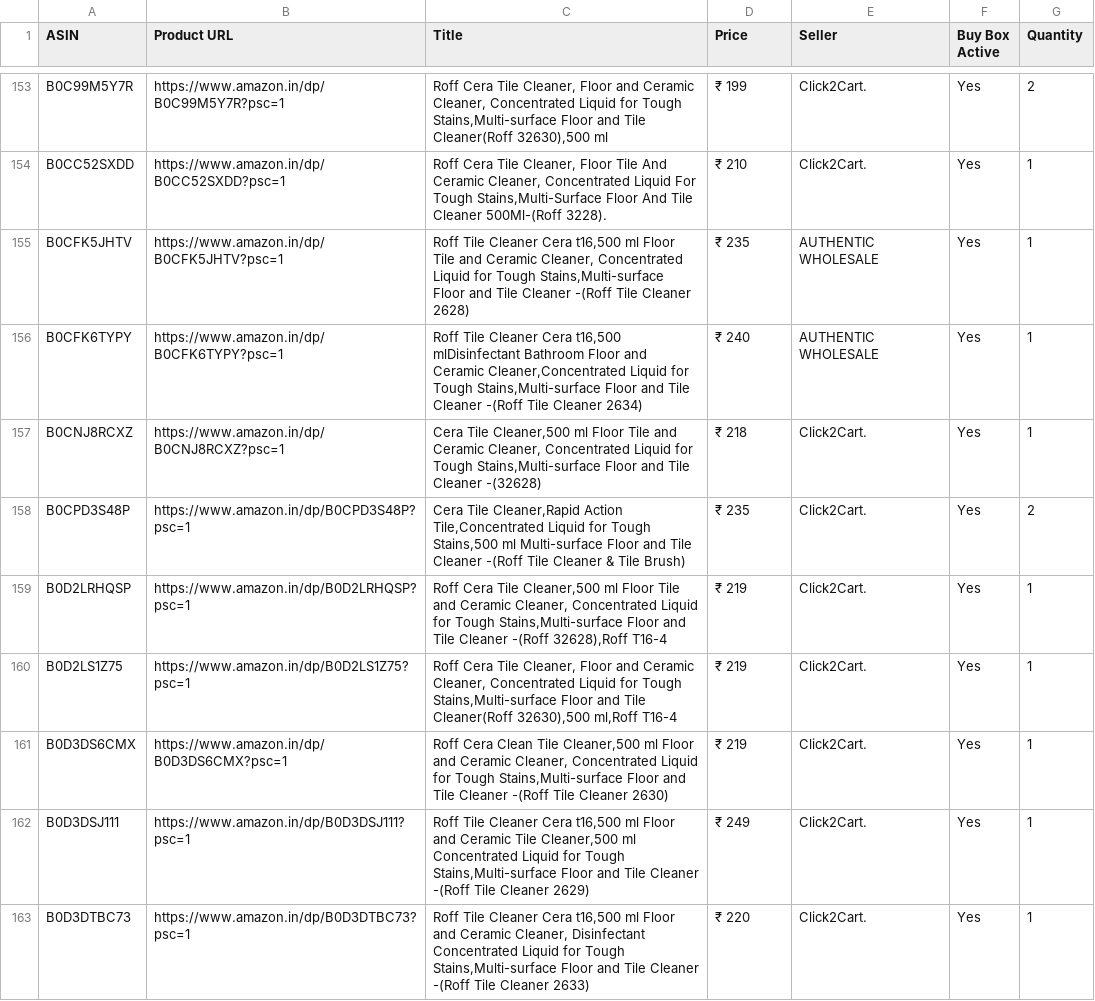
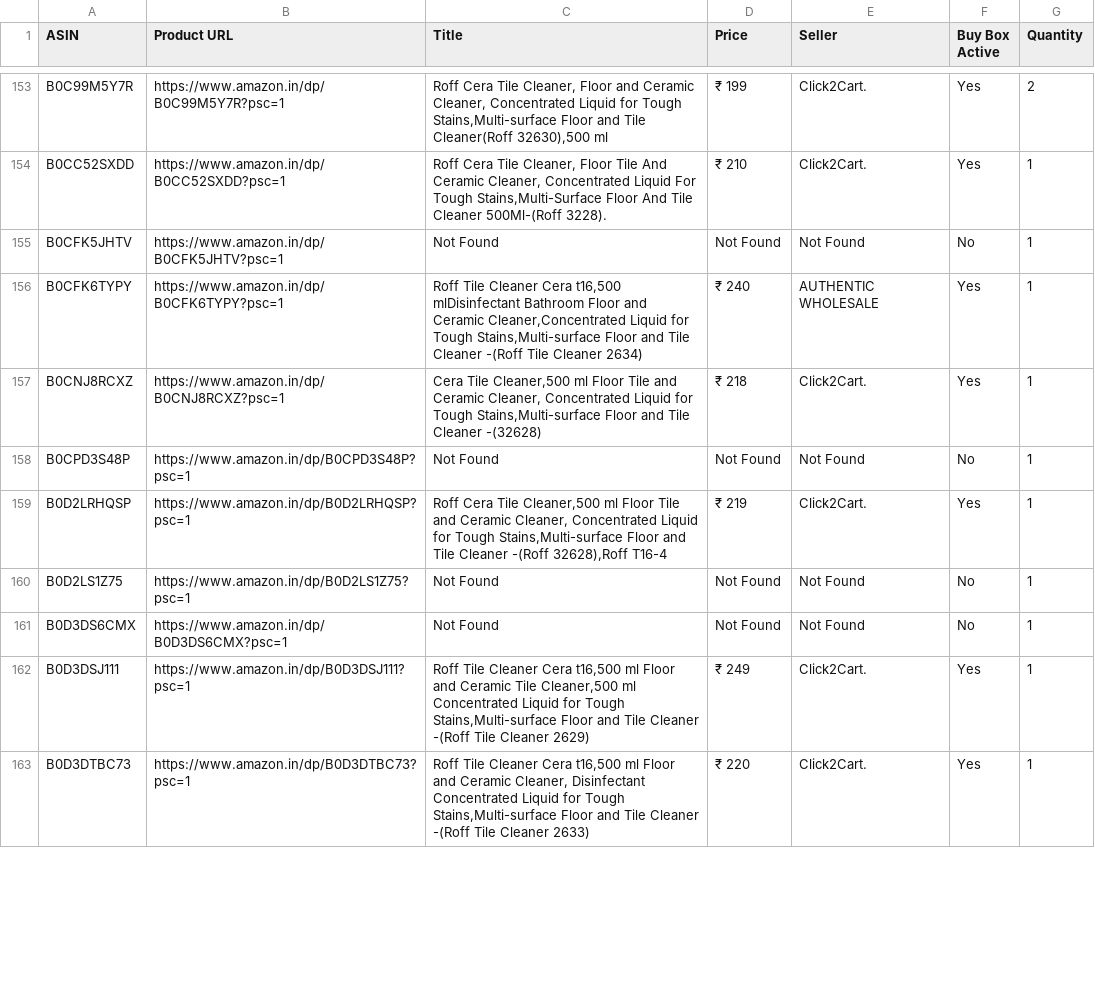
Before and after one commit to egaurav006/amazon-scraper, a CSV file: amazon_data.csv, drawn as a sheet; only a part is shown, gaps mark what is left out; the diff covers the shown part only.

```diff
--- a/amazon_data.csv
+++ b/amazon_data.csv
@@ -154,9 +154,9 @@ B0C99M5Y7R,https://www.amazon.in/dp/B0C99M5Y7R?psc=1,"Roff Cera Tile Cleaner, Fl
 B0CC52SXDD,https://www.amazon.in/dp/B0CC52SXDD?psc=1,"Roff Cera Tile Cleaner, Floor Tile And Ceramic Cleaner, Concentrated Liquid For Tough Stains,Multi-Surface Floor And Tile Cleaner 500Ml-(Roff 3228).",₹ 210,Click2Cart.,Yes,1
-B0CFK5JHTV,https://www.amazon.in/dp/B0CFK5JHTV?psc=1,"Roff Tile Cleaner Cera t16,500 ml Floor Tile and Ceramic Cleaner, Concentrated Liquid for Tough Stains,Multi-surface Floor and Tile Cleaner -(Roff Tile Cleaner 2628)",₹ 235,AUTHENTIC WHOLESALE,Yes,1
+B0CFK5JHTV,https://www.amazon.in/dp/B0CFK5JHTV?psc=1,Not Found,Not Found,Not Found,No,1
 B0CFK6TYPY,https://www.amazon.in/dp/B0CFK6TYPY?psc=1,"Roff Tile Cleaner Cera t16,500 mlDisinfectant Bathroom Floor and Ceramic Cleaner,Concentrated Liquid for Tough Stains,Multi-surface Floor and Tile Cleaner -(Roff Tile Cleaner 2634)",₹ 240,AUTHENTIC WHOLESALE,Yes,1
 B0CNJ8RCXZ,https://www.amazon.in/dp/B0CNJ8RCXZ?psc=1,"Cera Tile Cleaner,500 ml Floor Tile and Ceramic Cleaner, Concentrated Liquid for Tough Stains,Multi-surface Floor and Tile Cleaner -(32628)",₹ 218,Click2Cart.,Yes,1
-B0CPD3S48P,https://www.amazon.in/dp/B0CPD3S48P?psc=1,"Cera Tile Cleaner,Rapid Action Tile,Concentrated Liquid for Tough Stains,500 ml Multi-surface Floor and Tile Cleaner -(Roff Tile Cleaner & Tile Brush)",₹ 235,Click2Cart.,Yes,2
+B0CPD3S48P,https://www.amazon.in/dp/B0CPD3S48P?psc=1,Not Found,Not Found,Not Found,No,1
 B0D2LRHQSP,https://www.amazon.in/dp/B0D2LRHQSP?psc=1,"Roff Cera Tile Cleaner,500 ml Floor Tile and Ceramic Cleaner, Concentrated Liquid for Tough Stains,Multi-surface Floor and Tile Cleaner -(Roff 32628),Roff T16-4",₹ 219,Click2Cart.,Yes,1
-B0D2LS1Z75,https://www.amazon.in/dp/B0D2LS1Z75?psc=1,"Roff Cera Tile Cleaner, Floor and Ceramic Cleaner, Concentrated Liquid for Tough Stains,Multi-surface Floor and Tile Cleaner(Roff 32630),500 ml,Roff T16-4",₹ 219,Click2Cart.,Yes,1
-B0D3DS6CMX,https://www.amazon.in/dp/B0D3DS6CMX?psc=1,"Roff Cera Clean Tile Cleaner,500 ml Floor and Ceramic Cleaner, Concentrated Liquid for Tough Stains,Multi-surface Floor and Tile Cleaner -(Roff Tile Cleaner 2630)",₹ 219,Click2Cart.,Yes,1
+B0D2LS1Z75,https://www.amazon.in/dp/B0D2LS1Z75?psc=1,Not Found,Not Found,Not Found,No,1
+B0D3DS6CMX,https://www.amazon.in/dp/B0D3DS6CMX?psc=1,Not Found,Not Found,Not Found,No,1
 B0D3DSJ111,https://www.amazon.in/dp/B0D3DSJ111?psc=1,"Roff Tile Cleaner Cera t16,500 ml Floor and Ceramic Tile Cleaner,500 ml Concentrated Liquid for Tough Stains,Multi-surface Floor and Tile Cleaner -(Roff Tile Cleaner 2629)",₹ 249,Click2Cart.,Yes,1
```
Also changed, not shown: 81 edited cells elsewhere in this file.
